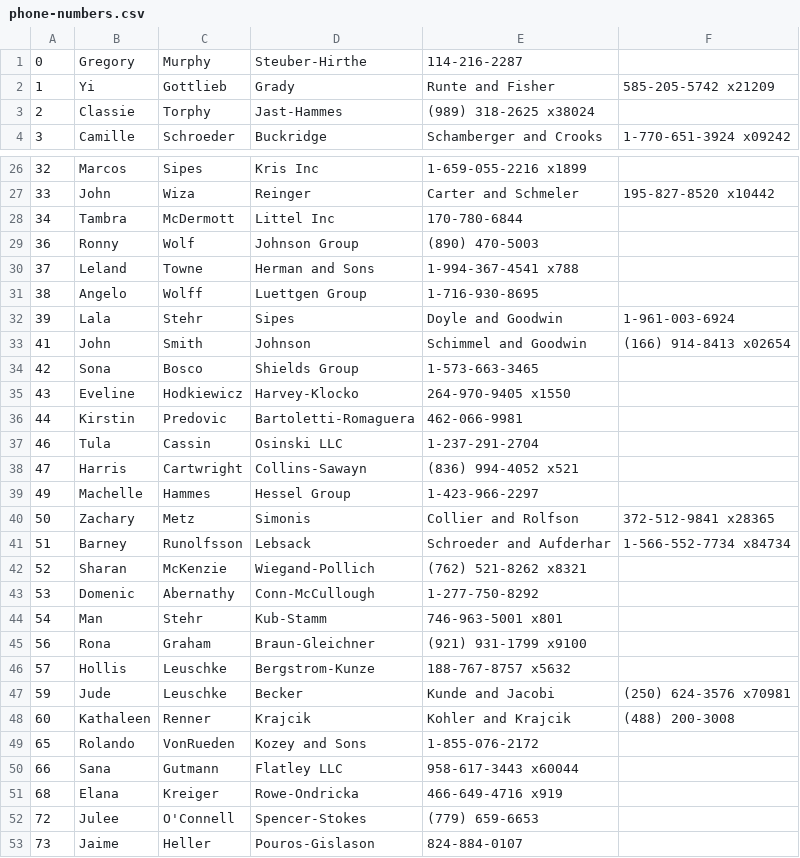
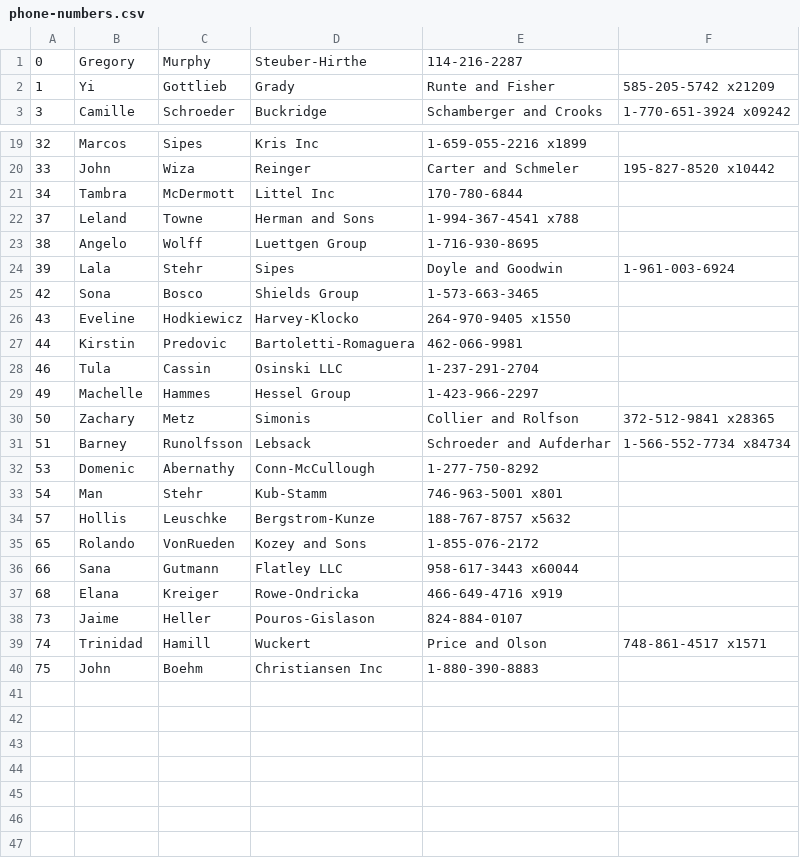
Before and after one commit to entrity/Spell-Quest, a CSV file: util/Raleigh/phone-numbers.csv, drawn as a sheet; only a part is shown, gaps mark what is left out; the shorter side is filled out with more unchanged rows; the diff covers the shown part only; the diff names each change by its address in the sheet, - before the commit and + after, or states it on an @@ line.

Commit message:
Fix Gnome; simplify Raleigh's regex task for phone numbers

```diff
--- a/util/Raleigh/phone-numbers.csv
+++ b/util/Raleigh/phone-numbers.csv
-row 3: 2 | Classie | Torphy | Jast-Hammes | (989) 318-2625 x38024
-row 29: 36 | Ronny | Wolf | Johnson Group | (890) 470-5003
-row 33: 41 | John | Smith | Johnson | Schimmel and Goodwin | (166) 914-8413 x02654
-row 38: 47 | Harris | Cartwright | Collins-Sawayn | (836) 994-4052 x521
-row 42: 52 | Sharan | McKenzie | Wiegand-Pollich | (762) 521-8262 x8321
-row 45: 56 | Rona | Graham | Braun-Gleichner | (921) 931-1799 x9100
-row 47: 59 | Jude | Leuschke | Becker | Kunde and Jacobi | (250) 624-3576 x70981
-row 48: 60 | Kathaleen | Renner | Krajcik | Kohler and Krajcik | (488) 200-3008
-row 52: 72 | Julee | O'Connell | Spencer-Stokes | (779) 659-6653
```
Also changed, not shown: 6 removed rows elsewhere in this file, 3 other files.
